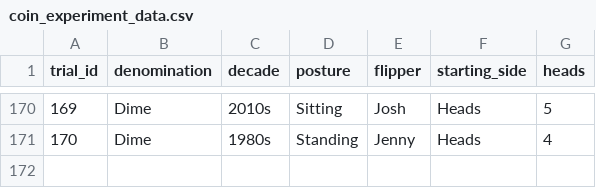
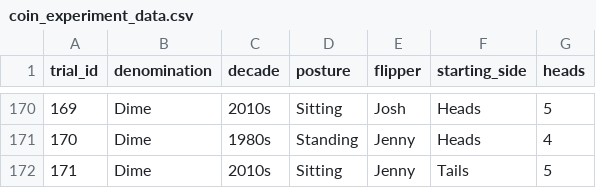
Before and after one commit to jlee2843/830-coin-fairness, a CSV file: data/coin_experiment_data.csv, drawn as a sheet; only a part is shown, gaps mark what is left out; the diff names each change by its address in the sheet, - before the commit and + after, or states it on an @@ line.

Commit message:
Update coin data 2026-07-13T18:18:50

```diff
--- a/data/coin_experiment_data.csv
+++ b/data/coin_experiment_data.csv
+row 172: 171 | Dime | 2010s | Sitting | Jenny | Tails | 5
```
